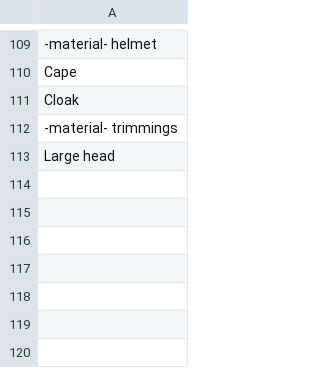
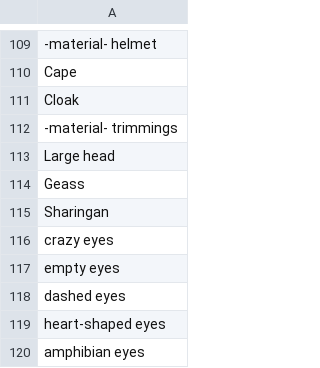
Before and after one commit to AIrjen/OneButtonPrompt, a CSV file: csvfiles/accessories.csv, drawn as a sheet; only a part is shown, gaps mark what is left out; the diff names each change by its address in the sheet, - before the commit and + after, or states it on an @@ line.

```diff
--- a/csvfiles/accessories.csv
+++ b/csvfiles/accessories.csv
+row 114: Geass
+row 115: Sharingan
+row 116: crazy eyes
+row 117: empty eyes
+row 118: dashed eyes
+row 119: heart-shaped eyes
+row 120: amphibian eyes
```
Also changed, not shown: csvfiles/concept_prefix.csv, csvfiles/concept_suffix.csv, 8 other files.
